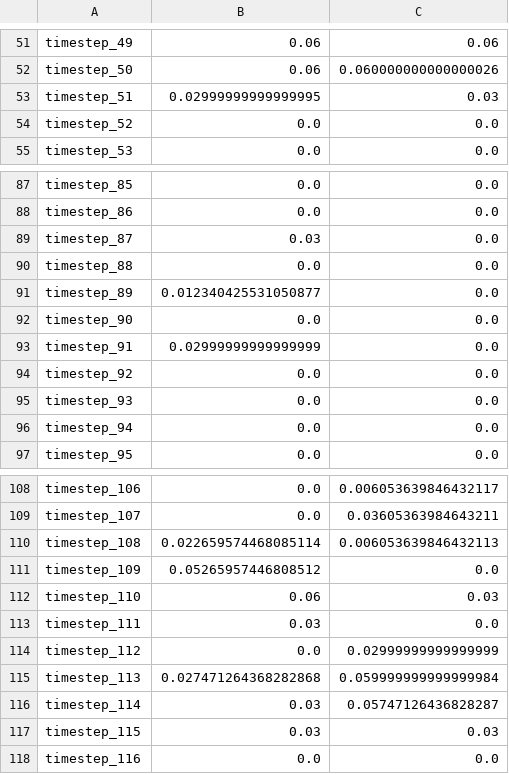
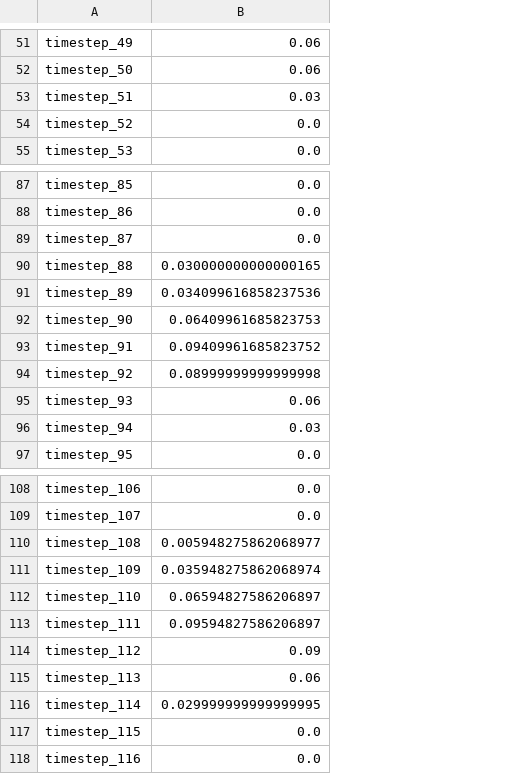
Before and after one commit to assume-framework/assume, a CSV file: charging_station_power.csv, drawn as a sheet; only a part is shown, gaps mark what is left out; the diff covers the shown part only; the diff names each change by its address in the sheet, - before the commit and + after, or states it on an @@ line.

```diff
--- a/charging_station_power.csv
+++ b/charging_station_power.csv
-column C, rows 51-55: 0.06 | 0.060000000000000026 | 0.03 | 0.0 | 0.0; rows 87-97: all 0.0; rows 108-118: 0.006053639846432117 | 0.03605363984643211 | 0.006053639846432113 | 0.0 | 0.03 | 0.0 | 0.02999999999999999 | 0.059999999999999984 | 0.05747126436828287 | 0.03 | 0.0
-B53: 0.02999999999999995
+B53: 0.03
-B89: 0.03
+B89: 0.0
-B90: 0.0
+B90: 0.030000000000000165
-B91: 0.012340425531050877
+B91: 0.034099616858237536
-B92: 0.0
+B92: 0.06409961685823753
-B93: 0.02999999999999999
+B93: 0.09409961685823752
-B94: 0.0
+B94: 0.08999999999999998
-B95: 0.0
+B95: 0.06
-B96: 0.0
+B96: 0.03
-B110: 0.022659574468085114
+B110: 0.005948275862068977
-B111: 0.05265957446808512
+B111: 0.035948275862068974
-B112: 0.06
+B112: 0.06594827586206897
-B113: 0.03
+B113: 0.09594827586206897
-B114: 0.0
+B114: 0.09
-B115: 0.027471264368282868
+B115: 0.06
-B116: 0.03
+B116: 0.029999999999999995
-B117: 0.03
+B117: 0.0
```
Also changed, not shown: 14 edited cells elsewhere in this file, electricity_price_marginal_cost.csv, ev_charging_power.csv, 6 other files.
